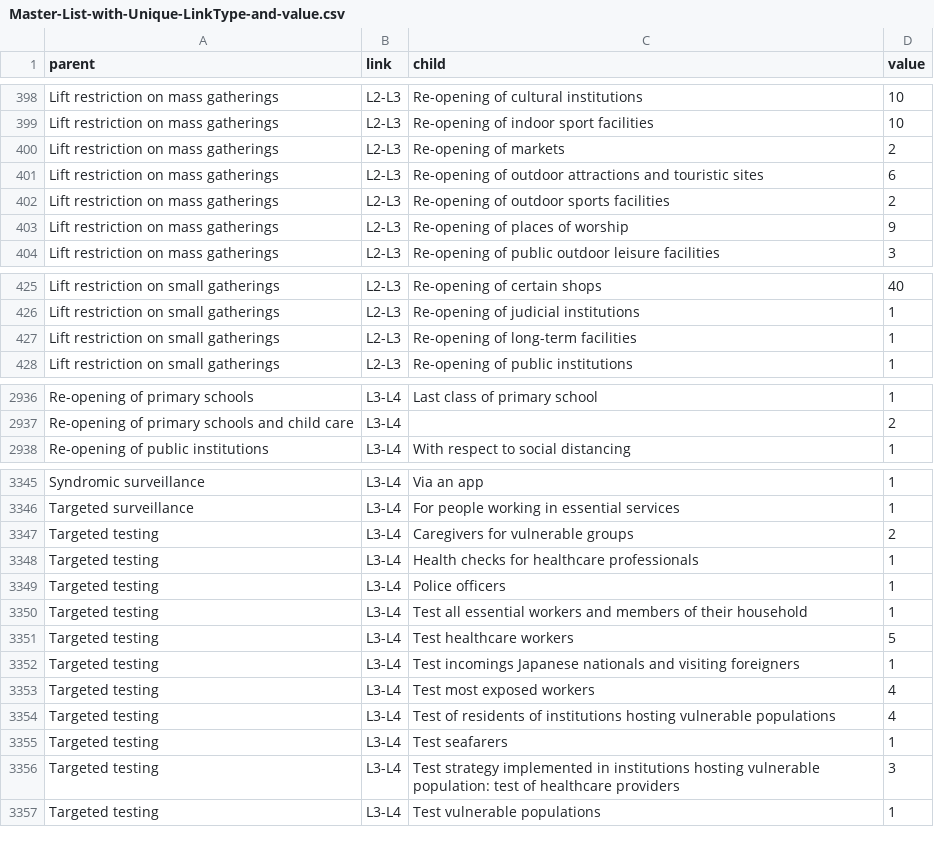
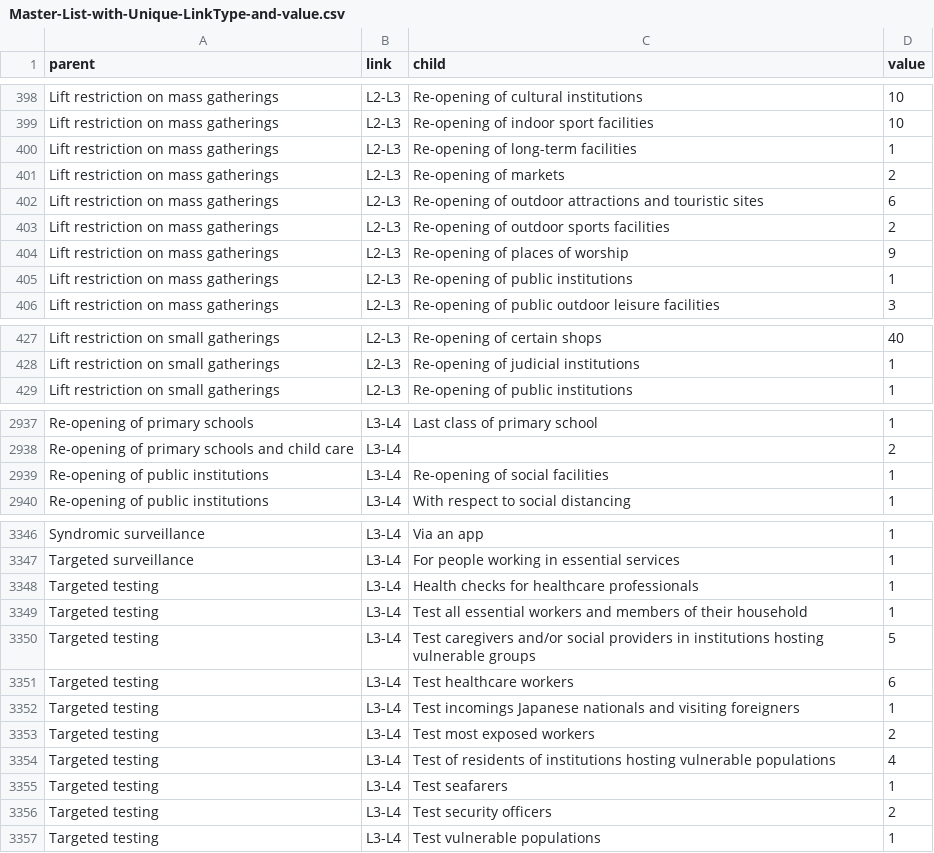
Before and after one commit to amel-github/covid19-interventionmeasures, a CSV file: Master-List-with-Unique-LinkType-and-value.csv, drawn as a sheet; only a part is shown, gaps mark what is left out; the diff covers the shown part only.

```diff
--- a/Master-List-with-Unique-LinkType-and-value.csv
+++ b/Master-List-with-Unique-LinkType-and-value.csv
@@ -399,2 +399,3 @@
 "Lift restriction on mass gatherings","L2-L3","Re-opening of indoor sport facilities",10
+"Lift restriction on mass gatherings","L2-L3","Re-opening of long-term facilities",1
 "Lift restriction on mass gatherings","L2-L3","Re-opening of markets",2
@@ -403,2 +404,3 @@
 "Lift restriction on mass gatherings","L2-L3","Re-opening of places of worship",9
+"Lift restriction on mass gatherings","L2-L3","Re-opening of public institutions",1
 "Lift restriction on mass gatherings","L2-L3","Re-opening of public outdoor leisure facilities",3
@@ -426,3 +428,2 @@
 "Lift restriction on small gatherings","L2-L3","Re-opening of judicial institutions",1
-"Lift restriction on small gatherings","L2-L3","Re-opening of long-term facilities",1
 "Lift restriction on small gatherings","L2-L3","Re-opening of public institutions",1
@@ -2937,2 +2938,3 @@
 "Re-opening of primary schools and child care","L3-L4","",2
+"Re-opening of public institutions","L3-L4","Re-opening of social facilities",1
 "Re-opening of public institutions","L3-L4","With respect to social distancing",1
@@ -3346,12 +3347,11 @@
 "Targeted surveillance","L3-L4","For people working in essential services",1
-"Targeted testing","L3-L4","Caregivers for vulnerable groups",2
 "Targeted testing","L3-L4","Health checks for healthcare professionals",1
-"Targeted testing","L3-L4","Police officers",1
 "Targeted testing","L3-L4","Test all essential workers and members of their household",1
-"Targeted testing","L3-L4","Test healthcare workers",5
+"Targeted testing","L3-L4","Test caregivers and/or social providers in institutions hosting vulnerable groups",5
+"Targeted testing","L3-L4","Test healthcare workers",6
 "Targeted testing","L3-L4","Test incomings Japanese nationals and visiting foreigners",1
-"Targeted testing","L3-L4","Test most exposed workers",4
+"Targeted testing","L3-L4","Test most exposed workers",2
 "Targeted testing","L3-L4","Test of residents of institutions hosting vulnerable populations",4
 "Targeted testing","L3-L4","Test seafarers",1
-"Targeted testing","L3-L4","Test strategy implemented in institutions hosting vulnerable population: test of healthcare providers",3
+"Targeted testing","L3-L4","Test security officers",2
 "Targeted testing","L3-L4","Test vulnerable populations",1
```
Also changed, not shown: 1 removed row and 4 edited cells elsewhere in this file, Master_list_CCCSL_v2_ordered.csv, 1 other file.
